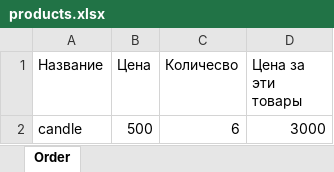
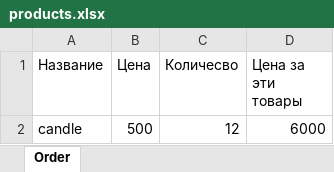
Before and after one commit to Sanchir01/candles_backend, an Excel workbook: products.xlsx, sheet Order, drawn as a sheet; values as stored, in another font and other column widths than the file's, no borders; the diff names each change by its address in the sheet, - before the commit and + after, or states it on an @@ line.

Commit message:
add send product excel file and add method sedn document bot service

```diff
--- a/products.xlsx (sheet Order)
+++ b/products.xlsx (sheet Order)
-C2 (Количесво): 6
+C2 (Количесво): 12
-D2 (Цена за эти товары): 3000
+D2 (Цена за эти товары): 6000
```
Also changed, not shown: 13 other files.
